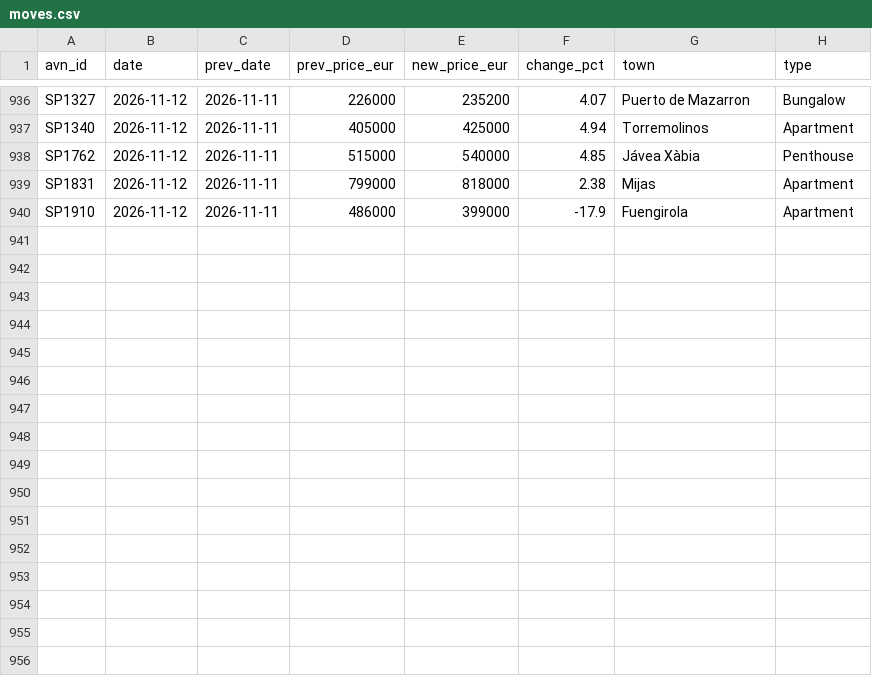
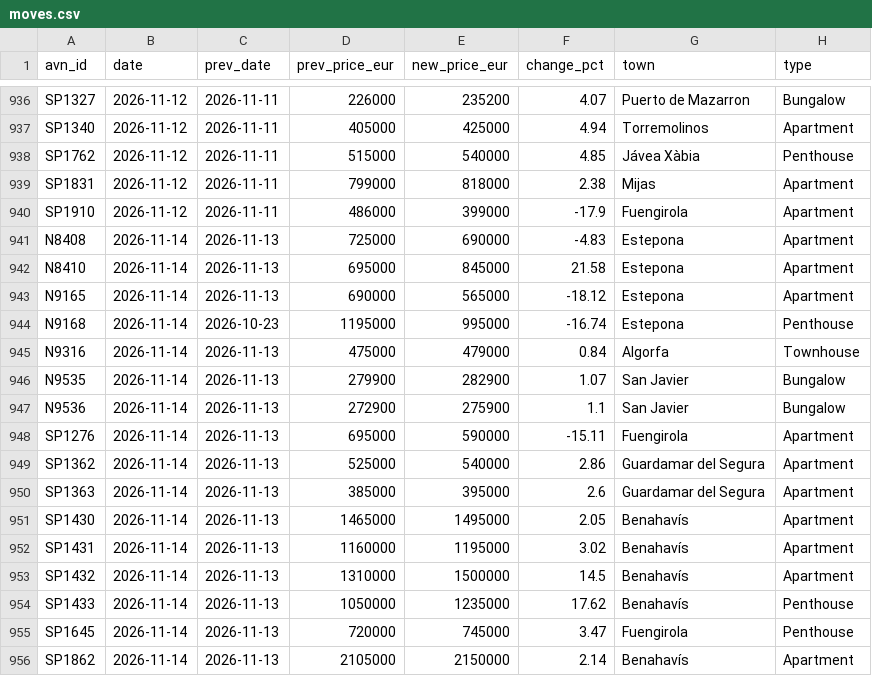
Before and after one commit to HenrikKolstad/avena-data, a CSV file: market/moves.csv, drawn as a sheet; only a part is shown, gaps mark what is left out.

```diff
--- a/market/moves.csv
+++ b/market/moves.csv
@@ -940 +940,17 @@ SP1831,2026-11-12,2026-11-11,799000,818000,2.38,Mijas,Apartment
 SP1910,2026-11-12,2026-11-11,486000,399000,-17.9,Fuengirola,Apartment
+N8408,2026-11-14,2026-11-13,725000,690000,-4.83,Estepona,Apartment
+N8410,2026-11-14,2026-11-13,695000,845000,21.58,Estepona,Apartment
+N9165,2026-11-14,2026-11-13,690000,565000,-18.12,Estepona,Apartment
+N9168,2026-11-14,2026-10-23,1195000,995000,-16.74,Estepona,Penthouse
+N9316,2026-11-14,2026-11-13,475000,479000,0.84,Algorfa,Townhouse
+N9535,2026-11-14,2026-11-13,279900,282900,1.07,San Javier,Bungalow
+N9536,2026-11-14,2026-11-13,272900,275900,1.1,San Javier,Bungalow
+SP1276,2026-11-14,2026-11-13,695000,590000,-15.11,Fuengirola,Apartment
+SP1362,2026-11-14,2026-11-13,525000,540000,2.86,Guardamar del Segura,Apartment
+SP1363,2026-11-14,2026-11-13,385000,395000,2.6,Guardamar del Segura,Apartment
+SP1430,2026-11-14,2026-11-13,1465000,1495000,2.05,Benahavís,Apartment
+SP1431,2026-11-14,2026-11-13,1160000,1195000,3.02,Benahavís,Apartment
+SP1432,2026-11-14,2026-11-13,1310000,1500000,14.5,Benahavís,Apartment
+SP1433,2026-11-14,2026-11-13,1050000,1235000,17.62,Benahavís,Penthouse
+SP1645,2026-11-14,2026-11-13,720000,745000,3.47,Fuengirola,Penthouse
+SP1862,2026-11-14,2026-11-13,2105000,2150000,2.14,Benahavís,Apartment
```
Also changed, not shown: delphi/index.csv, market/movement-ledger.csv, 9 other files.
